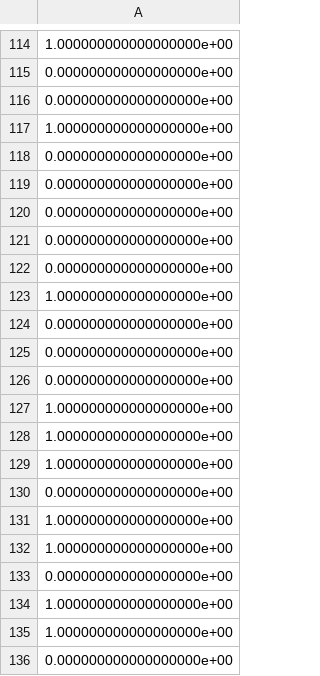
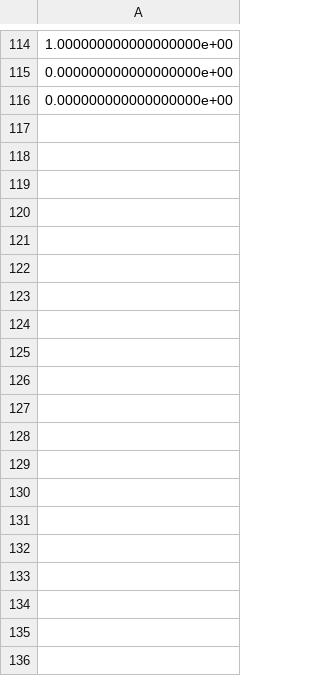
Before and after one commit to jacob-vincent/machine_learning_mastery, a CSV file: pima_indians_diabetes/y_test.csv, drawn as a sheet; only a part is shown, gaps mark what is left out; the diff covers the shown part only.

```diff
--- a/pima_indians_diabetes/y_test.csv
+++ b/pima_indians_diabetes/y_test.csv
@@ -116,21 +116 @@
 0.000000000000000000e+00
-1.000000000000000000e+00
-0.000000000000000000e+00
-0.000000000000000000e+00
-0.000000000000000000e+00
-0.000000000000000000e+00
-0.000000000000000000e+00
-1.000000000000000000e+00
-0.000000000000000000e+00
-0.000000000000000000e+00
-0.000000000000000000e+00
-1.000000000000000000e+00
-1.000000000000000000e+00
-1.000000000000000000e+00
-0.000000000000000000e+00
-1.000000000000000000e+00
-1.000000000000000000e+00
-0.000000000000000000e+00
-1.000000000000000000e+00
-1.000000000000000000e+00
-0.000000000000000000e+00
```
Also changed, not shown: 172 removed rows elsewhere in this file, pima_indians_diabetes/y_train.csv, 7 other files.
